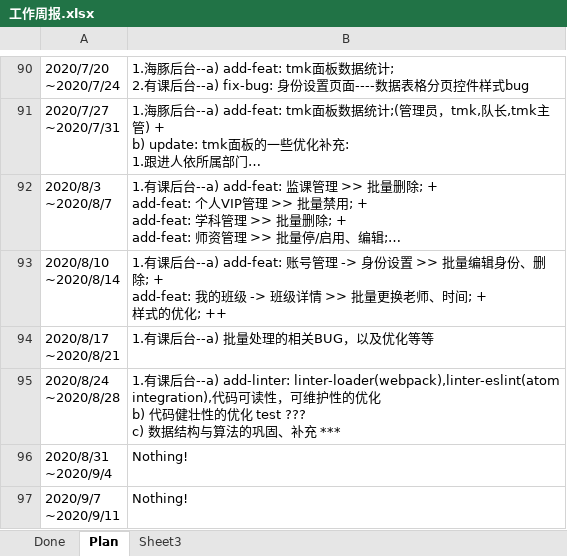
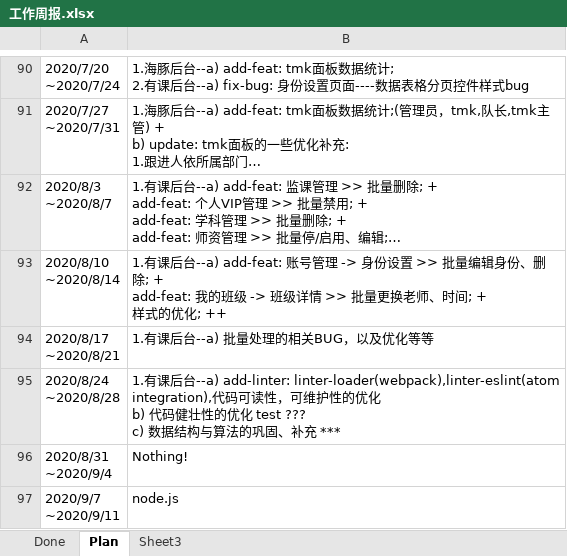
Before and after one commit to poilkjmn22/atom-config, an Excel workbook: 工作周报.xlsx, sheet Plan, drawn as a sheet; only a part is shown, gaps mark what is left out; long unchanged cells end in …; values as stored, in another font and other column widths than the file's, no borders; the diff names each change by its address in the sheet, - before the commit and + after, or states it on an @@ line.

```diff
--- a/工作周报.xlsx (sheet Plan)
+++ b/工作周报.xlsx (sheet Plan)
-B97: Nothing!
+B97: node.js
```
Also changed, not shown: 1 other file.
